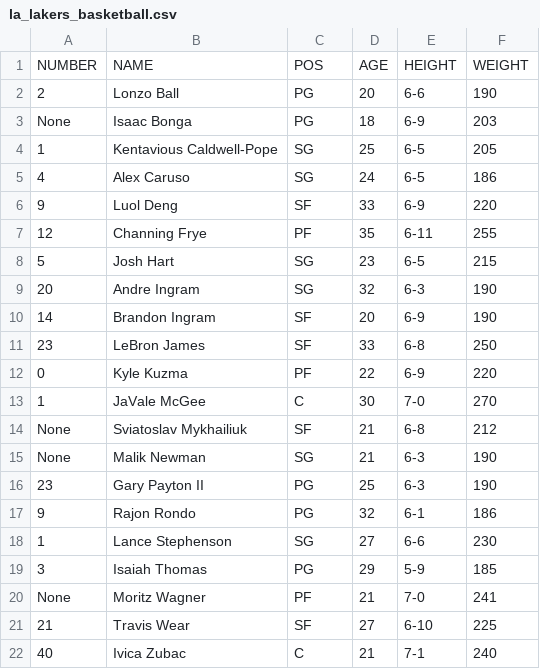
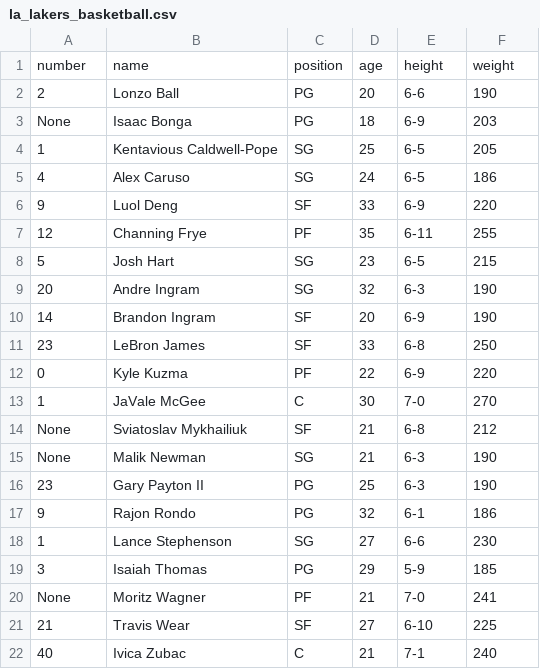
Before and after one commit to znob/sqlalchemy-more-on-one-to-many-lab-nyc-career-ds-102218, a CSV file: la_lakers_basketball.csv, drawn as a sheet; removed rows and columns are numbered as before the commit, all else as after; the diff names each change by its address in the sheet, - before the commit and + after, or states it on an @@ line.

```diff
--- a/la_lakers_basketball.csv
+++ b/la_lakers_basketball.csv
-row 1: NUMBER | NAME | POS | AGE | HEIGHT | WEIGHT
+row 1: number | name | position | age | height | weight
```
Also changed, not shown: la_dodgers_baseball.csv, ny_knicks_basketball.csv, 2 other files.
